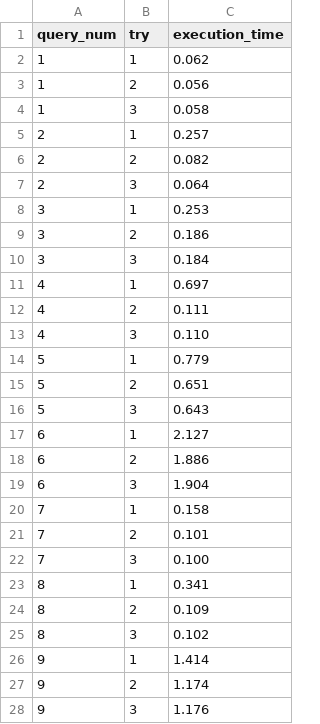
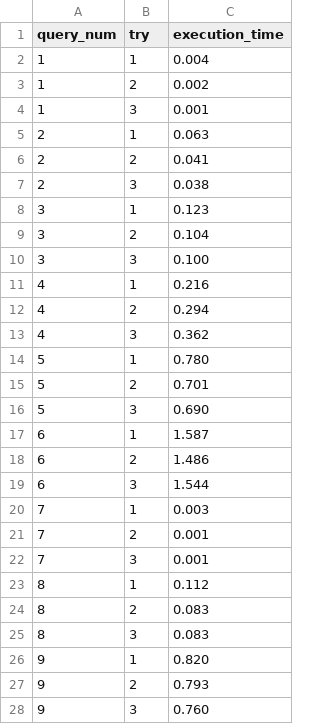
Before and after one commit to longqimin/ClickBench, a CSV file: clapdb-gcp/result.csv, drawn as a sheet; only a part is shown; the diff covers the shown part only.

Commit message:
update clapdb-gcp benchmark results

```diff
--- a/clapdb-gcp/result.csv
+++ b/clapdb-gcp/result.csv
@@ -1,28 +1,28 @@
 query_num,try,execution_time
-1,1,0.062
-1,2,0.056
-1,3,0.058
-2,1,0.257
-2,2,0.082
-2,3,0.064
-3,1,0.253
-3,2,0.186
-3,3,0.184
-4,1,0.697
-4,2,0.111
-4,3,0.110
-5,1,0.779
-5,2,0.651
-5,3,0.643
-6,1,2.127
-6,2,1.886
-6,3,1.904
-7,1,0.158
-7,2,0.101
-7,3,0.100
-8,1,0.341
-8,2,0.109
-8,3,0.102
-9,1,1.414
-9,2,1.174
-9,3,1.176
+1,1,0.004
+1,2,0.002
+1,3,0.001
+2,1,0.063
+2,2,0.041
+2,3,0.038
+3,1,0.123
+3,2,0.104
+3,3,0.100
+4,1,0.216
+4,2,0.294
+4,3,0.362
+5,1,0.780
+5,2,0.701
+5,3,0.690
+6,1,1.587
+6,2,1.486
+6,3,1.544
+7,1,0.003
+7,2,0.001
+7,3,0.001
+8,1,0.112
+8,2,0.083
+8,3,0.083
+9,1,0.820
+9,2,0.793
+9,3,0.760
```
Also changed, not shown: 102 edited cells elsewhere in this file, 3 other files.
